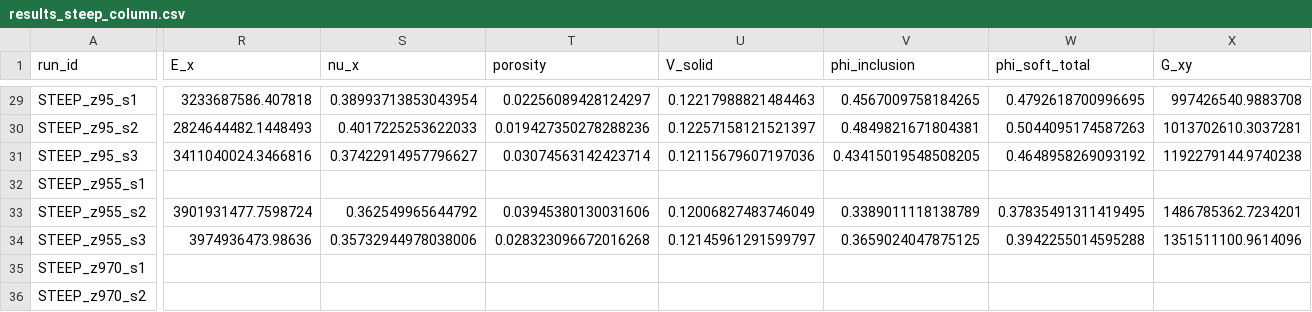
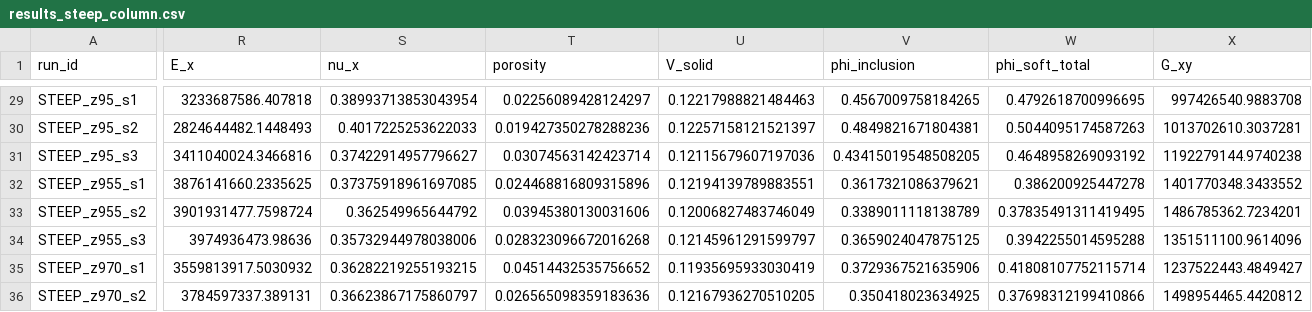
Before and after one commit to geck-000/SpaX, a CSV file: results/results_steep_column.csv, drawn as a sheet; only a part is shown, gaps mark what is left out; the diff covers the shown part only; the diff names each change by its address in the sheet, - before the commit and + after, or states it on an @@ line.

```diff
--- a/results/results_steep_column.csv
+++ b/results/results_steep_column.csv
-R32 (E_x): (empty)
+R32 (E_x): 3876141660.2335625
-S32 (nu_x): (empty)
+S32 (nu_x): 0.37375918961697085
-T32 (porosity): (empty)
+T32 (porosity): 0.024468816809315896
-U32 (V_solid): (empty)
+U32 (V_solid): 0.12194139789883551
-V32 (phi_inclusion): (empty)
+V32 (phi_inclusion): 0.3617321086379621
-W32 (phi_soft_total): (empty)
+W32 (phi_soft_total): 0.386200925447278
-X32 (G_xy): (empty)
+X32 (G_xy): 1401770348.3433552
-R35 (E_x): (empty)
+R35 (E_x): 3559813917.5030932
-S35 (nu_x): (empty)
+S35 (nu_x): 0.36282219255193215
-T35 (porosity): (empty)
+T35 (porosity): 0.04514432535756652
-U35 (V_solid): (empty)
+U35 (V_solid): 0.11935695933030419
-V35 (phi_inclusion): (empty)
+V35 (phi_inclusion): 0.3729367521635906
-W35 (phi_soft_total): (empty)
+W35 (phi_soft_total): 0.41808107752115714
-X35 (G_xy): (empty)
+X35 (G_xy): 1237522443.4849427
-R36 (E_x): (empty)
+R36 (E_x): 3784597337.389131
-S36 (nu_x): (empty)
+S36 (nu_x): 0.36623867175860797
-T36 (porosity): (empty)
+T36 (porosity): 0.026565098359183636
-U36 (V_solid): (empty)
+U36 (V_solid): 0.12167936270510205
-V36 (phi_inclusion): (empty)
+V36 (phi_inclusion): 0.350418023634925
-W36 (phi_soft_total): (empty)
+W36 (phi_soft_total): 0.37698312199410866
-X36 (G_xy): (empty)
+X36 (G_xy): 1498954465.4420812
```
Also changed, not shown: 19 edited cells elsewhere in this file, results/results_skeletal.csv, results/results_skeletal_laminae.csv, 2 other files.
